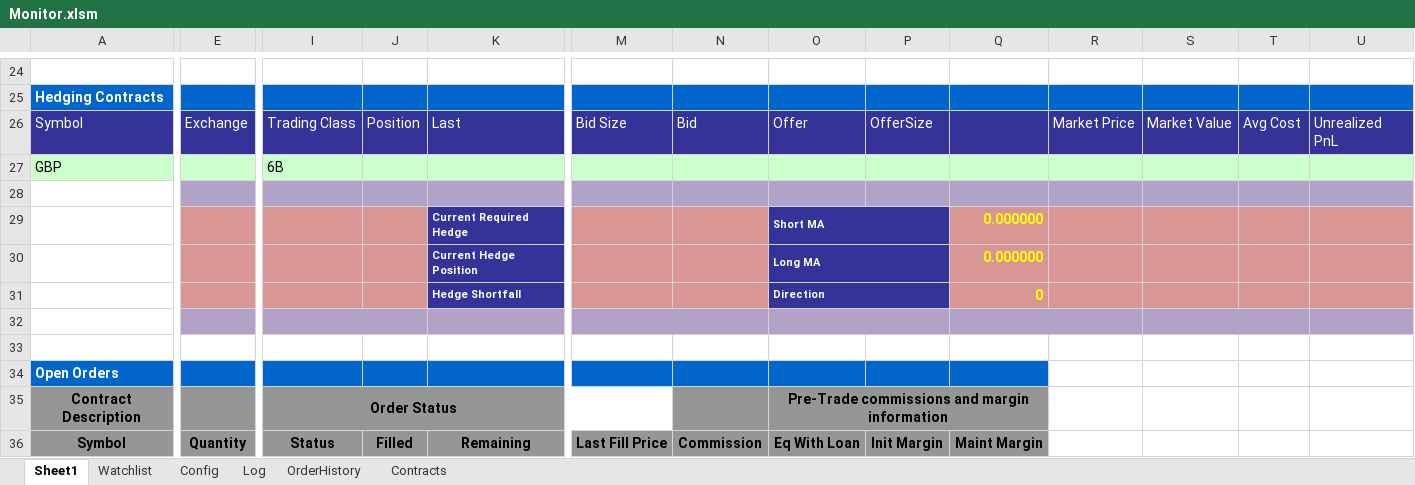
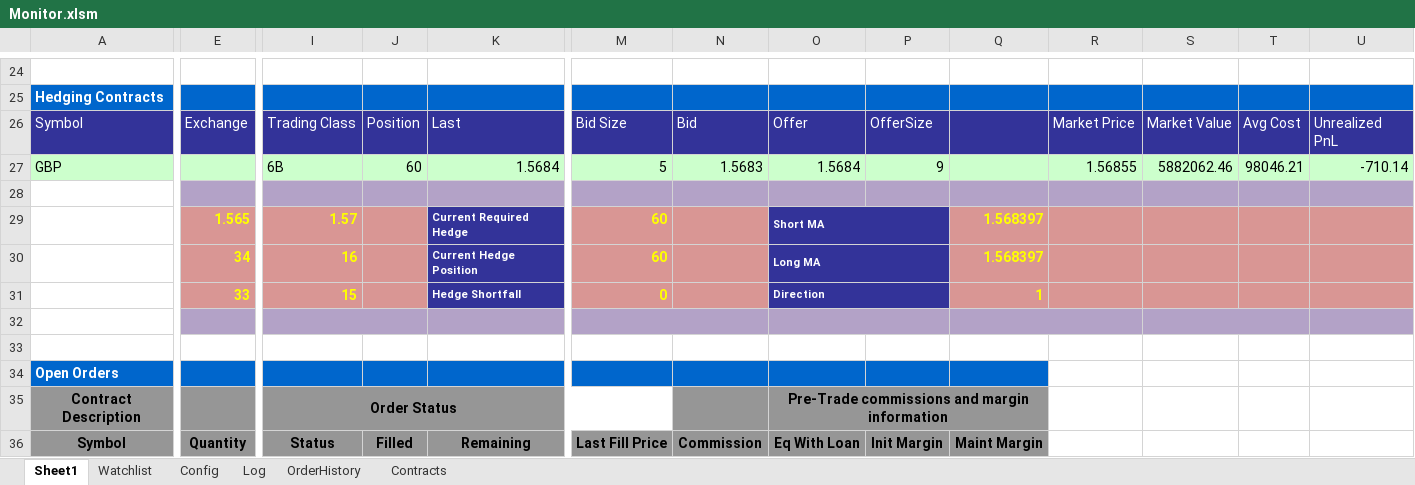
Before and after one commit to rssmith1/AFT-Production-Development, an Excel workbook: Monitor/Monitor.xlsm, sheet Sheet1, drawn as a sheet; only a part is shown, gaps mark what is left out; values as stored, in another font and other column widths than the file's, no borders; charts and pictures and conditional formats not drawn; the diff covers the shown part only; the diff names each change by its address in the sheet, - before the commit and + after, or states it on an @@ line.

```diff
--- a/Monitor/Monitor.xlsm (sheet Sheet1)
+++ b/Monitor/Monitor.xlsm (sheet Sheet1)
-J27: (empty)
+J27: 60
-K27: (empty)
+K27: 1.5684
-M27: (empty)
+M27: 5
-N27: (empty)
+N27: 1.5683
-O27: (empty)
+O27: 1.5684
-P27: (empty)
+P27: 9
-R27: (empty)
+R27: 1.56855
-S27: (empty)
+S27: 5882062.46
-T27: (empty)
+T27: 98046.21
-U27: (empty)
+U27: -710.14
-E29: (empty)
+E29: 1.565
-I29: (empty)
+I29: 1.57
-M29:M30: (empty)
+M29:M30: 60
-Q29:Q30: 0.000000
+Q29:Q30: 1.568397
-E30: (empty)
+E30: 34
-I30: (empty)
+I30: 16
-E31: (empty)
+E31: 33
-I31: (empty)
+I31: 15
-M31: (empty)
+M31: 0
-Q31: 0
+Q31: 1
```
Also changed, not shown: 25 added rows, 12 removed rows, 1 moved row, 6 edited cells, cell formats and merged cells elsewhere in this sheet, sheet OrderHistory, sheet Log, sheet Watchlist, sheet Config, charts or pictures.
